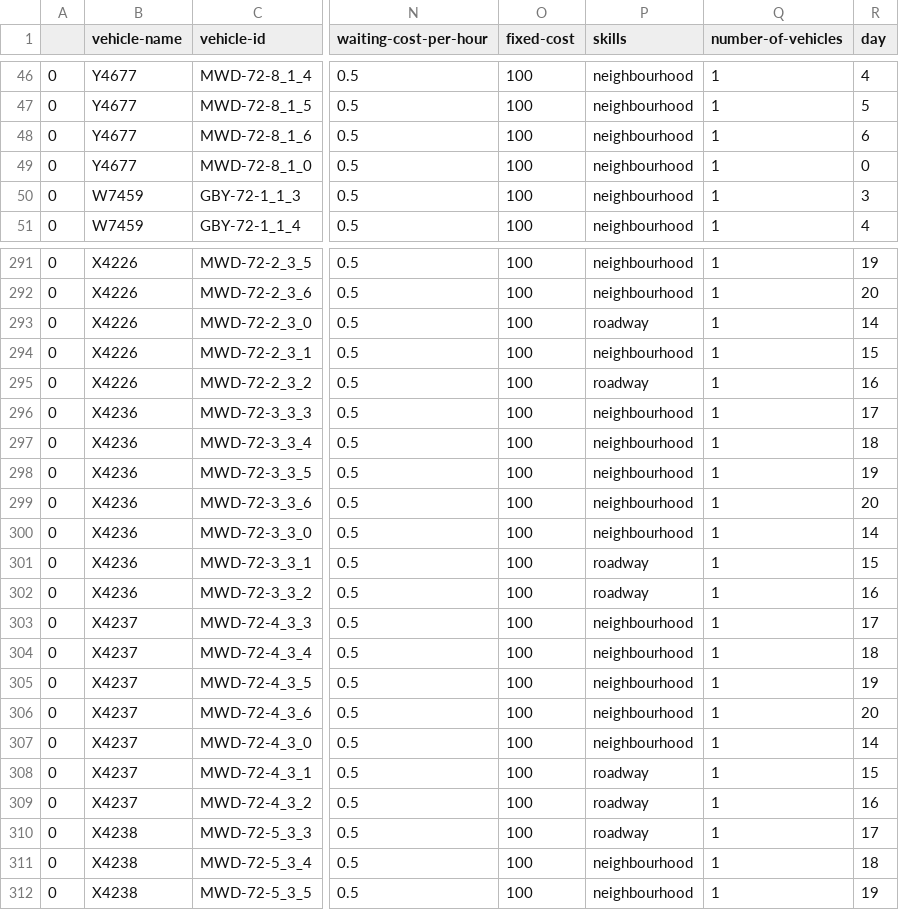
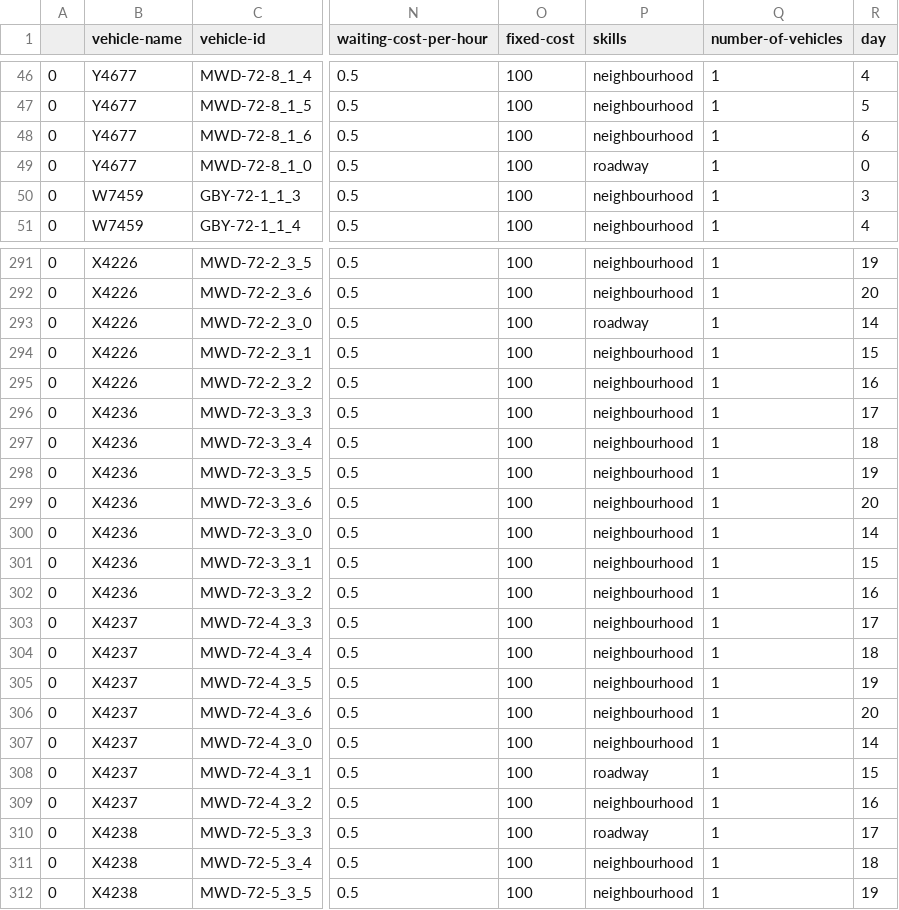
Before and after one commit to usmanr149/jsprit_create_xml, a CSV file: 72GM/72GM_vehicles.csv, drawn as a sheet; only a part is shown, gaps mark what is left out; the diff names each change by its address in the sheet, - before the commit and + after, or states it on an @@ line.

```diff
--- a/72GM/72GM_vehicles.csv
+++ b/72GM/72GM_vehicles.csv
-P49 (skills): neighbourhood
+P49 (skills): roadway
-P295 (skills): roadway
+P295 (skills): neighbourhood
-P301:P302 (skills): roadway
+P301:P302 (skills): neighbourhood
-P309 (skills): roadway
+P309 (skills): neighbourhood
```
Also changed, not shown: 72GM/ODL_Inputs_hold_test.csv, 11 other files.
